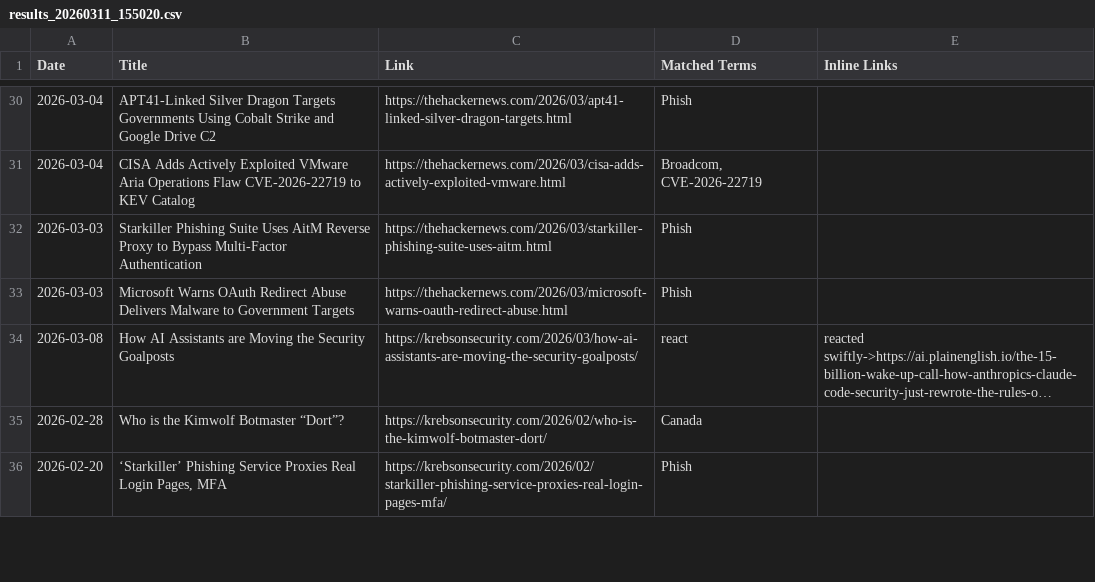
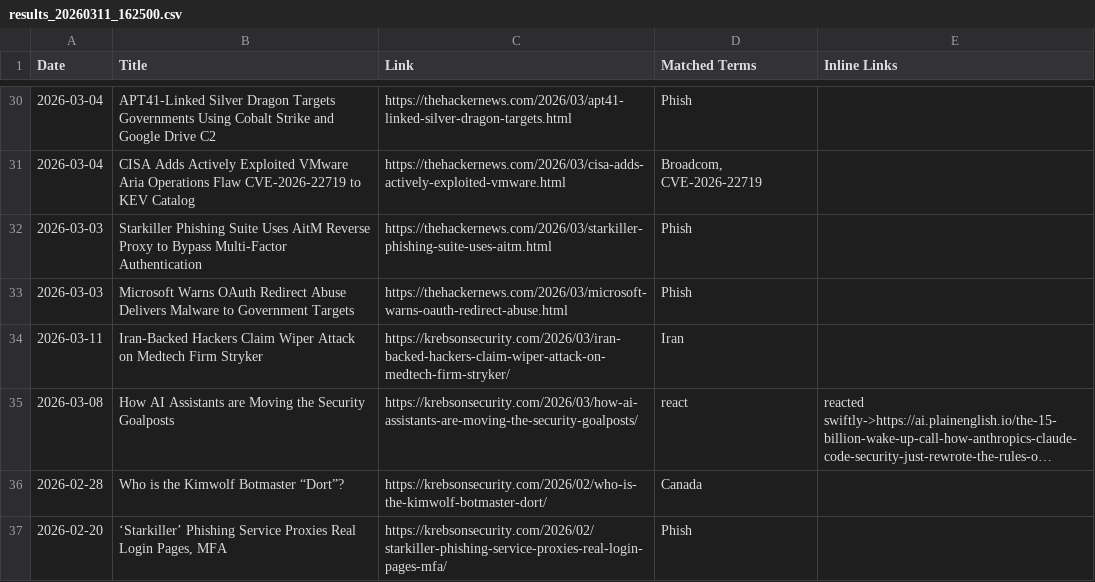
Before and after one commit to TinkerWithAll/Web, a CSV file: results_20260311_162500.csv (was results_20260311_155020.csv), drawn as a sheet; only a part is shown, gaps mark what is left out; long unchanged cells end in …; the diff names each change by its address in the sheet, - before the commit and + after, or states it on an @@ line.

```diff
--- a/results_20260311_155020.csv
+++ b/results_20260311_162500.csv
+row 34: 2026-03-11 | Iran-Backed Hackers Claim Wiper Attack on Medtech Firm Stryker | https://krebsonsecurity.com/2026/03/iran-backed-hackers-claim-wiper-attack-on-medtech-firm-stryker/ | Iran
```
Also changed, not shown: 3 other files.
